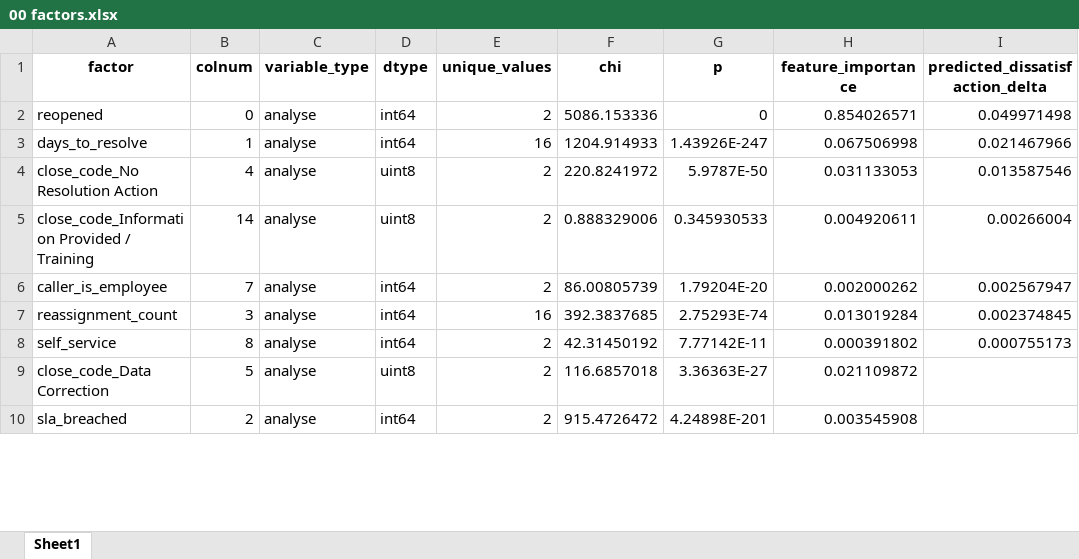
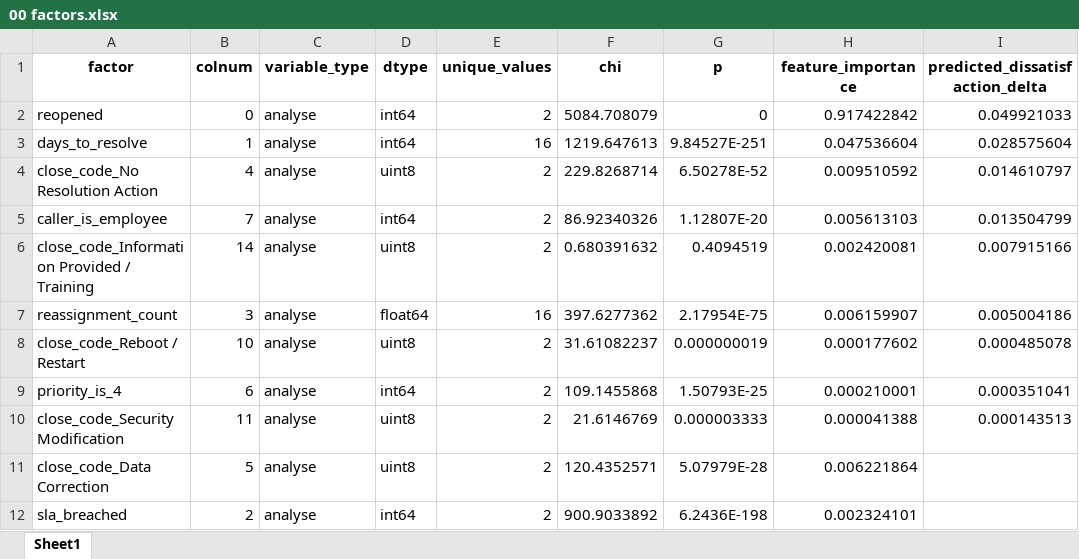
Before and after one commit to BartLeplae/user-dissatisfaction-analysis, an Excel workbook: out/00 factors.xlsx, sheet Sheet1, drawn as a sheet; only a part is shown; values as stored, in another font and other column widths than the file's, no borders; removed rows and columns are numbered as before the commit, all else as after; the diff covers the shown part only; the diff names each change by its address in the sheet, - before the commit and + after, or states it on an @@ line.

```diff
--- a/out/00 factors.xlsx (sheet Sheet1)
+++ b/out/00 factors.xlsx (sheet Sheet1)
-F2 (chi): 5086.153336
+F2 (chi): 5084.708079
-H2 (feature_importance): 0.854026571
+H2 (feature_importance): 0.917422842
-I2 (predicted_dissatisfaction_delta): 0.049971498
+I2 (predicted_dissatisfaction_delta): 0.049921033
-F3 (chi): 1204.914933
+F3 (chi): 1219.647613
-G3 (p): 1.43926E-247
+G3 (p): 9.84527E-251
-H3 (feature_importance): 0.067506998
+H3 (feature_importance): 0.047536604
-I3 (predicted_dissatisfaction_delta): 0.021467966
+I3 (predicted_dissatisfaction_delta): 0.028575604
-F4 (chi): 220.8241972
+F4 (chi): 229.8268714
-G4 (p): 5.9787E-50
+G4 (p): 6.50278E-52
-H4 (feature_importance): 0.031133053
+H4 (feature_importance): 0.009510592
-I4 (predicted_dissatisfaction_delta): 0.013587546
+I4 (predicted_dissatisfaction_delta): 0.014610797
-row 5: close_code_Information Provided / Training | 14 | analyse | uint8 | 2 | 0.888329006 | 0.345930533 | 0.004920611 | 0.00266004
-F5 (chi): 86.00805739
+F5 (chi): 86.92340326
-G5 (p): 1.79204E-20
+G5 (p): 1.12807E-20
-H5 (feature_importance): 0.002000262
+H5 (feature_importance): 0.005613103
-I5 (predicted_dissatisfaction_delta): 0.002567947
+I5 (predicted_dissatisfaction_delta): 0.013504799
+row 6: close_code_Information Provided / Training | 14 | analyse | uint8 | 2 | 0.680391632 | 0.4094519 | 0.002420081 | 0.007915166
-D7 (dtype): int64
+D7 (dtype): float64
-F7 (chi): 392.3837685
+F7 (chi): 397.6277362
-G7 (p): 2.75293E-74
+G7 (p): 2.17954E-75
-H7 (feature_importance): 0.013019284
+H7 (feature_importance): 0.006159907
-I7 (predicted_dissatisfaction_delta): 0.002374845
+I7 (predicted_dissatisfaction_delta): 0.005004186
-row 8: self_service | 8 | analyse | int64 | 2 | 42.31450192 | 7.77142E-11 | 0.000391802 | 0.000755173
+row 8: close_code_Reboot / Restart | 10 | analyse | uint8 | 2 | 31.61082237 | 0.000000019 | 0.000177602 | 0.000485078
+row 9: priority_is_4 | 6 | analyse | int64 | 2 | 109.1455868 | 1.50793E-25 | 0.000210001 | 0.000351041
+row 10: close_code_Security Modification | 11 | analyse | uint8 | 2 | 21.6146769 | 0.000003333 | 0.000041388 | 0.000143513
-F11 (chi): 116.6857018
+F11 (chi): 120.4352571
-G11 (p): 3.36363E-27
+G11 (p): 5.07979E-28
-H11 (feature_importance): 0.021109872
+H11 (feature_importance): 0.006221864
-F12 (chi): 915.4726472
+F12 (chi): 900.9033892
-G12 (p): 4.24898E-201
+G12 (p): 6.2436E-198
-H12 (feature_importance): 0.003545908
+H12 (feature_importance): 0.002324101
```
Also changed, not shown: 1 added row, 3 removed rows and 28 edited cells elsewhere in this sheet, out/01 factor_values.xlsx, out/11 Support Group Dissatisfaction.xlsx, 27 other files.
